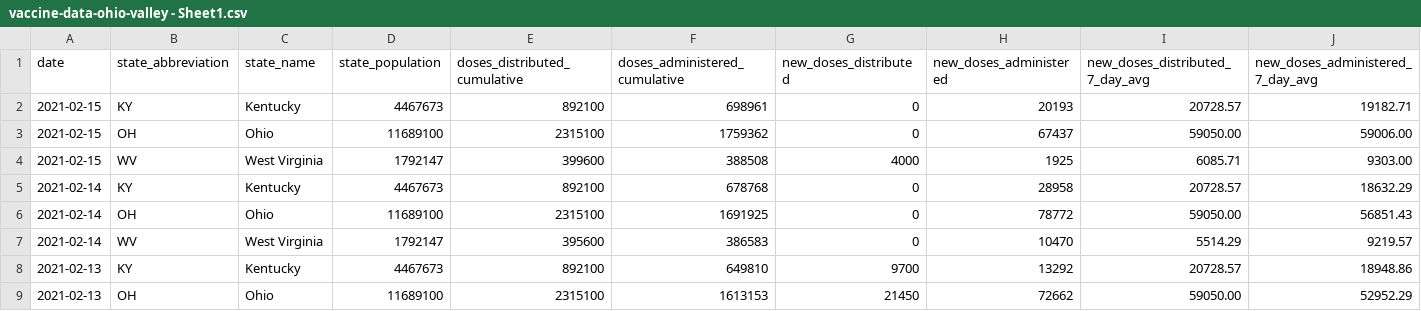
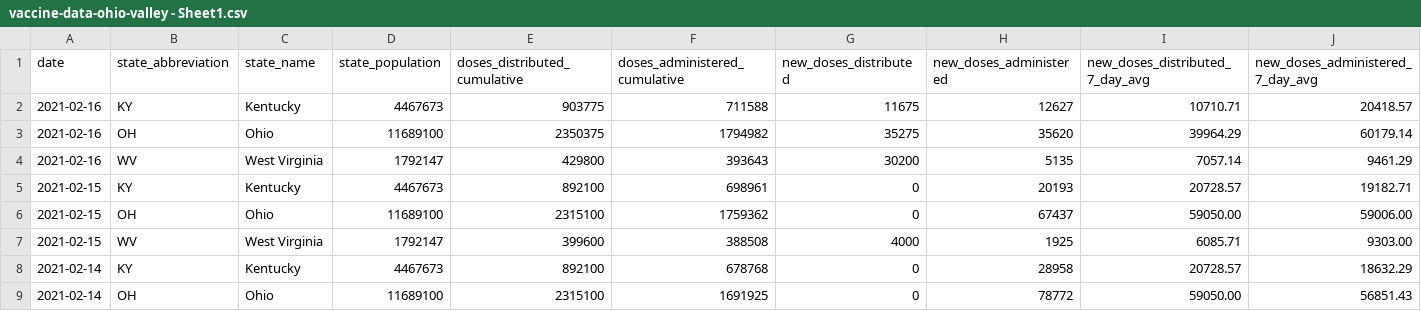
Before and after one commit to louisvillepublicmedia/COVID-Data, a CSV file: vaccine-data-ohio-valley - Sheet1.csv, drawn as a sheet; only a part is shown; the shorter side is filled out with more unchanged rows; rows hold the shown columns only; the diff names each change by its address in the sheet, - before the commit and + after, or states it on an @@ line.

Commit message:
vaccine data

```diff
--- a/vaccine-data-ohio-valley - Sheet1.csv
+++ b/vaccine-data-ohio-valley - Sheet1.csv
+row 2: 2021-02-16 | KY | Kentucky | 4467673 | 903775 | 711588 | 11675 | 12627 | 10710.71 | 20418.57
+row 3: 2021-02-16 | OH | Ohio | 11689100 | 2350375 | 1794982 | 35275 | 35620 | 39964.29 | 60179.14
+row 4: 2021-02-16 | WV | West Virginia | 1792147 | 429800 | 393643 | 30200 | 5135 | 7057.14 | 9461.29
```
Also changed, not shown: oh-county-vaccine-data/oh-counties-vaccine-data.csv, vaccine_data.csv, 1 other file.
